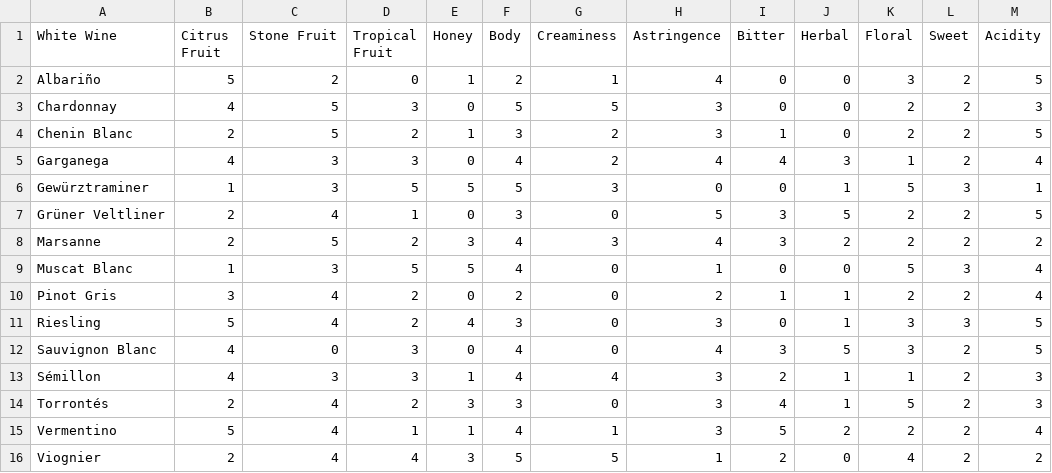
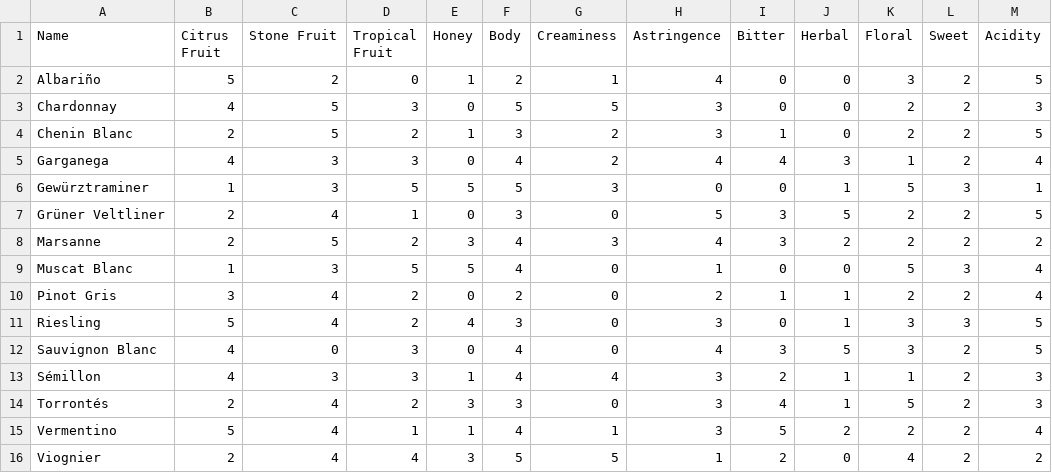
Before and after one commit to yinan-chen/wineproject, a CSV file: data/White.csv, drawn as a sheet; only a part is shown; the diff names each change by its address in the sheet, - before the commit and + after, or states it on an @@ line.

```diff
--- a/data/White.csv
+++ b/data/White.csv
-A1: White Wine
+A1: Name
```
Also changed, not shown: data/Red.csv, 40 other files.
